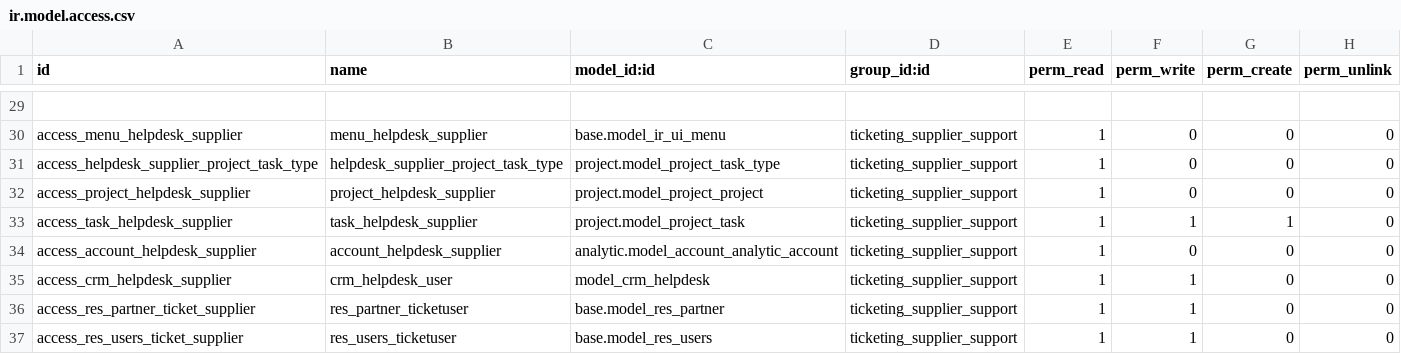
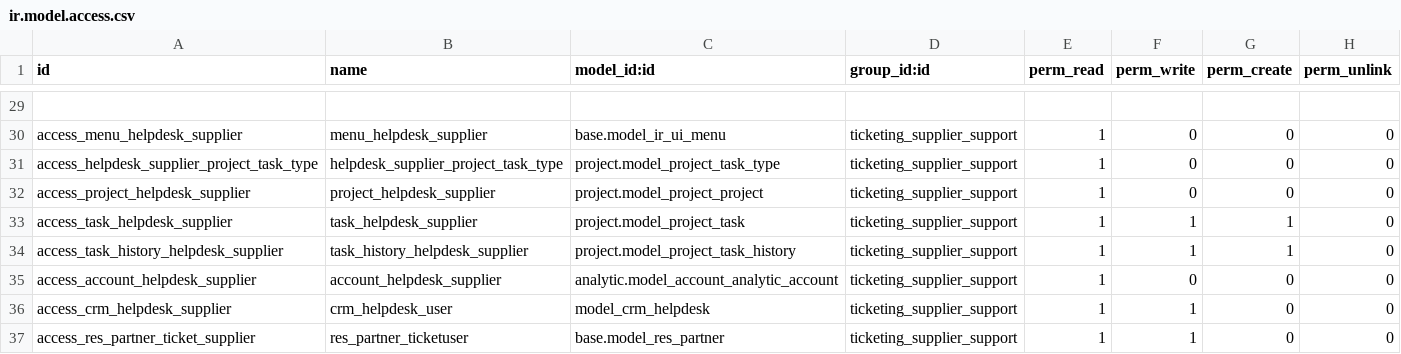
Before and after one commit to cogitoweb/enhanced_helpdesk, a CSV file: security/ir.model.access.csv, drawn as a sheet; only a part is shown, gaps mark what is left out; the shorter side is filled out with more unchanged rows.

Commit message:
test access_task_history_helpdesk_supplier

```diff
--- a/security/ir.model.access.csv
+++ b/security/ir.model.access.csv
@@ -33,2 +33,3 @@ access_project_helpdesk_supplier,project_helpdesk_supplier,project.model_project
 access_task_helpdesk_supplier,task_helpdesk_supplier,project.model_project_task,ticketing_supplier_support,1,1,1,0
+access_task_history_helpdesk_supplier,task_history_helpdesk_supplier,project.model_project_task_history,ticketing_supplier_support,1,1,1,0
 access_account_helpdesk_supplier,account_helpdesk_supplier,analytic.model_account_analytic_account,ticketing_supplier_support,1,0,0,0
```
